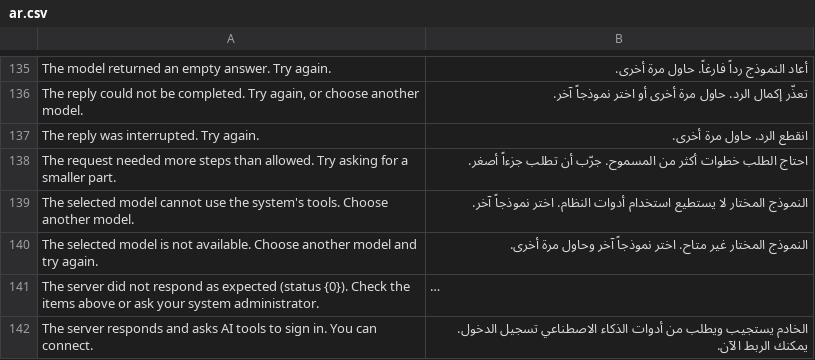
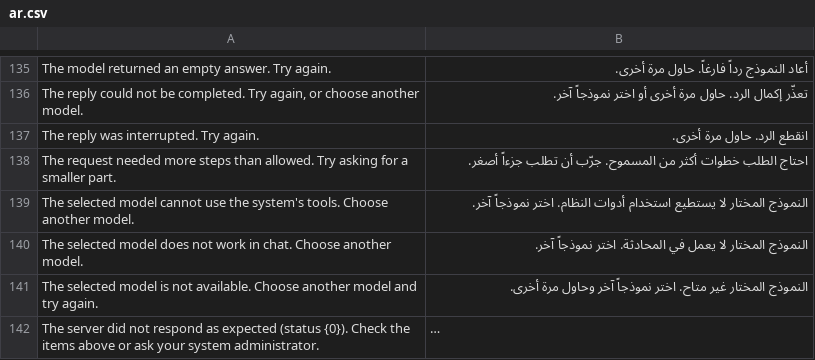
Before and after one commit to SANAD-Digital/ai_agent, a CSV file: ai_agent/translations/ar.csv, drawn as a sheet; only a part is shown, gaps mark what is left out; the shorter side is filled out with more unchanged rows; long unchanged cells end in ….

```diff
--- a/ai_agent/translations/ar.csv
+++ b/ai_agent/translations/ar.csv
@@ -139,2 +139,3 @@ The request needed more steps than allowed. Try asking for a smaller part.,اح
 The selected model cannot use the system's tools. Choose another model.,النموذج المختار لا يستطيع استخدام أدوات النظام. اختر نموذجاً آخر.
+The selected model does not work in chat. Choose another model.,النموذج المختار لا يعمل في المحادثة. اختر نموذجاً آخر.
 The selected model is not available. Choose another model and try again.,النموذج المختار غير متاح. اختر نموذجاً آخر وحاول مرة أخرى.
```
Also changed, not shown: 5 other files.
